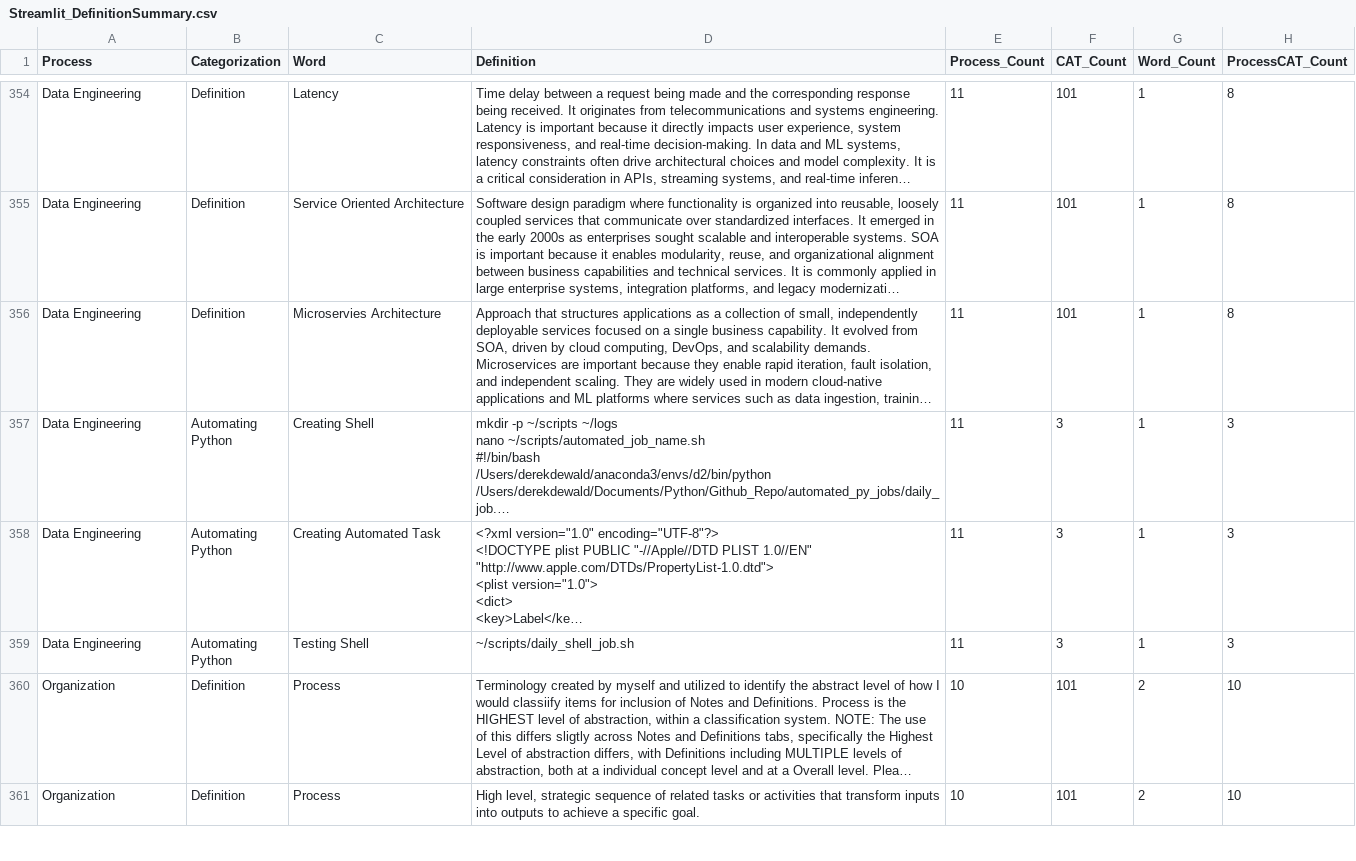
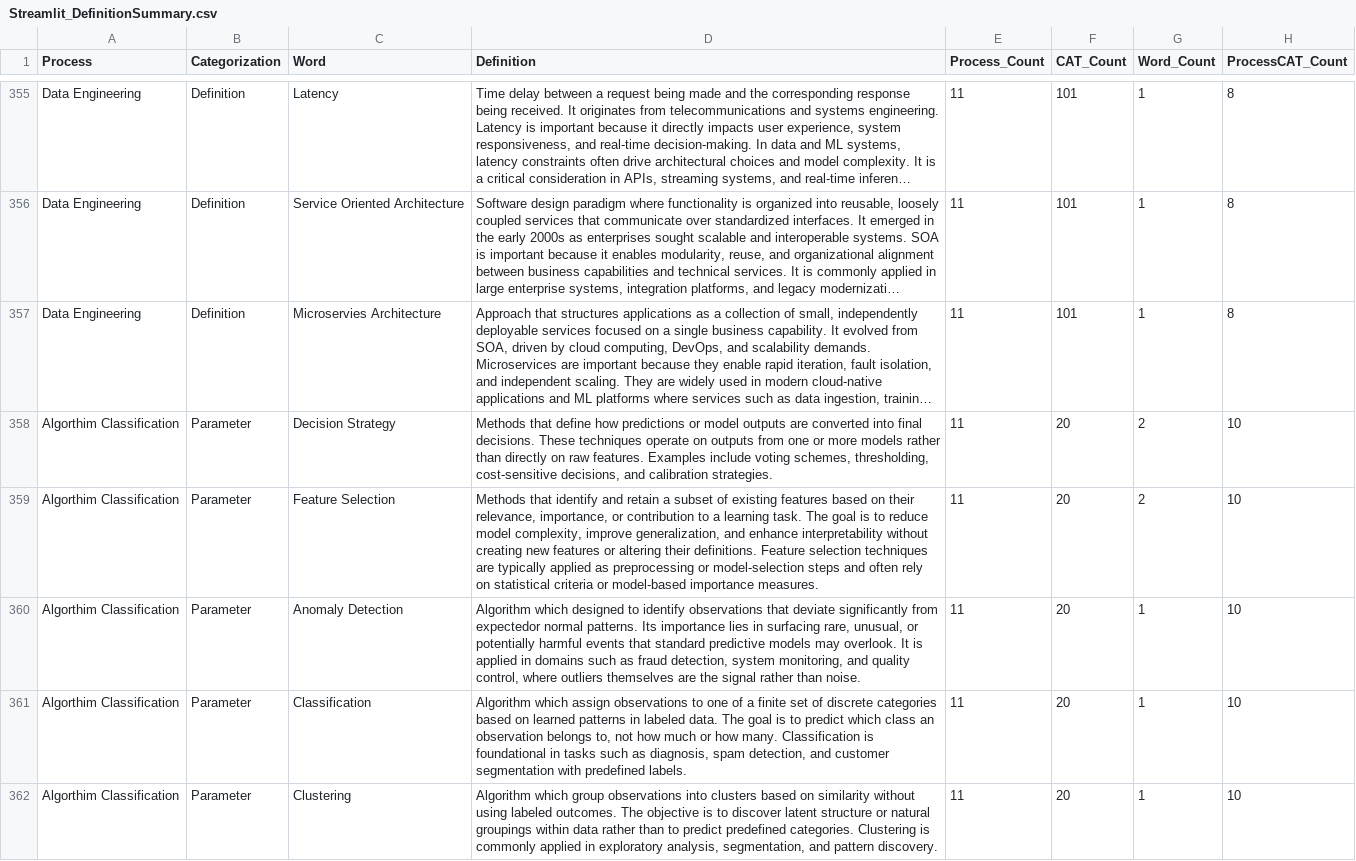
Before and after one commit to derek-dewald/Python_Tools, a CSV file: Data/Streamlit_DefinitionSummary.csv, drawn as a sheet; only a part is shown, gaps mark what is left out; the shorter side is filled out with more unchanged rows; long unchanged cells end in …; the diff covers the shown part only; the diff names each change by its address in the sheet, - before the commit and + after, or states it on an @@ line.

```diff
--- a/Data/Streamlit_DefinitionSummary.csv
+++ b/Data/Streamlit_DefinitionSummary.csv
+row 358: Algorthim Classification | Parameter | Decision Strategy | Methods that define how predictions or model outputs are converted into final decisions. These techniques operate on outputs from one or more models rather than directly on raw features. Examples include voting schemes, thresholding, cost-sensitive decisions, and calibration strategies. | 11 | 20 | 2 | 10
+row 359: Algorthim Classification | Parameter | Feature Selection | Methods that identify and retain a subset of existing features based on their relevance, importance, or contribution to a learning task. The goal is to reduce model complexity, improve generalization, and enhance interpretability without creating new features or altering their definitions. Feature selection techniques are typically applied as preprocessing or model-selection steps and often rely on statistical criteria or model-based importance measures. | 11 | 20 | 2 | 10
+row 360: Algorthim Classification | Parameter | Anomaly Detection | Algorithm which designed to identify observations that deviate significantly from expectedor normal patterns. Its importance lies in surfacing rare, unusual, or potentially harmful events that standard predictive models may overlook. It is applied in domains such as fraud detection, system monitoring, and quality control, where outliers themselves are the signal rather than noise. | 11 | 20 | 1 | 10
+row 361: Algorthim Classification | Parameter | Classification | Algorithm which assign observations to one of a finite set of discrete categories based on learned patterns in labeled data. The goal is to predict which class an observation belongs to, not how much or how many. Classification is foundational in tasks such as diagnosis, spam detection, and customer segmentation with predefined labels. | 11 | 20 | 1 | 10
+row 362: Algorthim Classification | Parameter | Clustering | Algorithm which group observations into clusters based on similarity without using labeled outcomes. The objective is to discover latent structure or natural groupings within data rather than to predict predefined categories. Clustering is commonly applied in exploratory analysis, segmentation, and pattern discovery. | 11 | 20 | 1 | 10
```
Also changed, not shown: 6 added rows and 11 removed rows elsewhere in this file, Streamlit/DataDictionary/d_learning_notes.csv, 5 other files.
